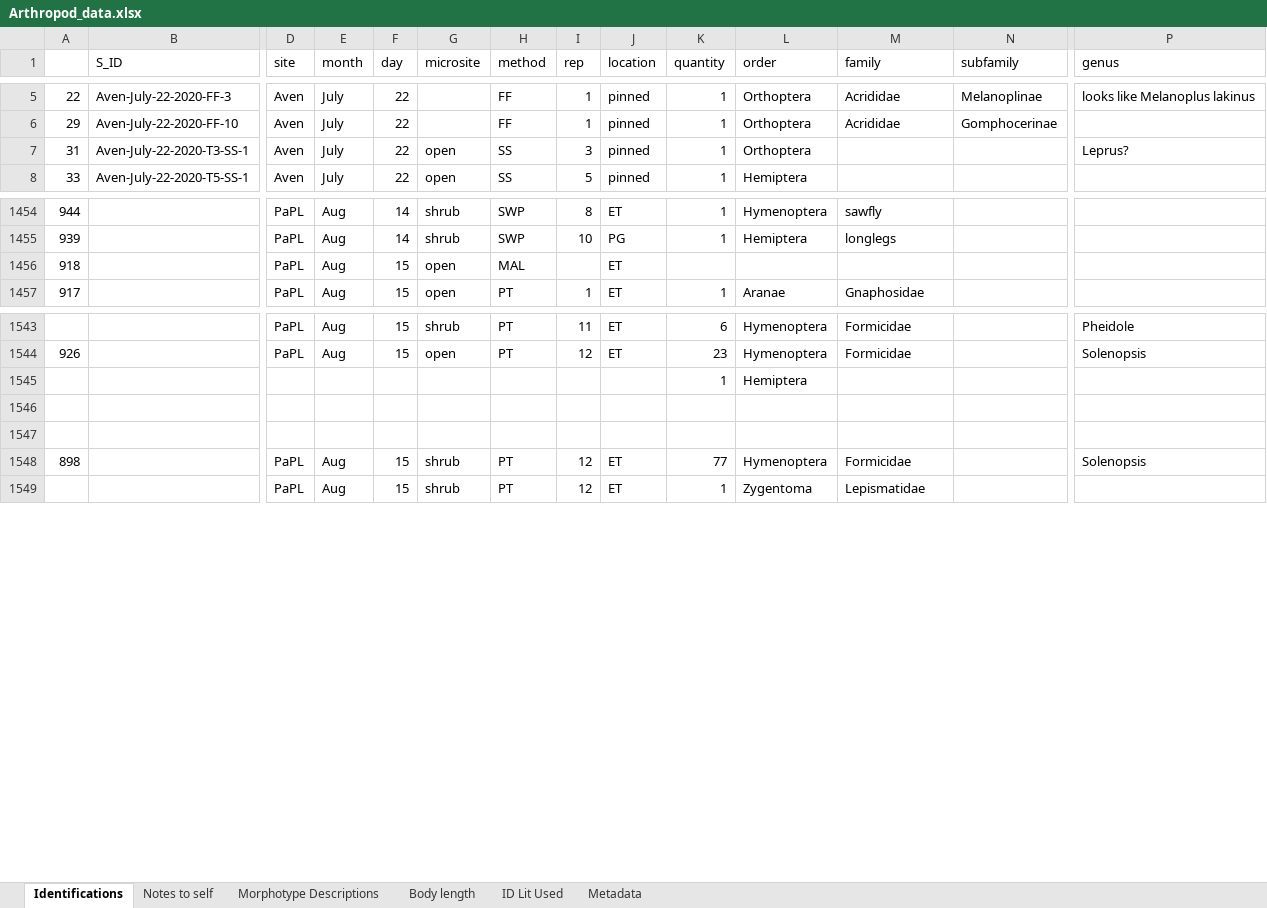
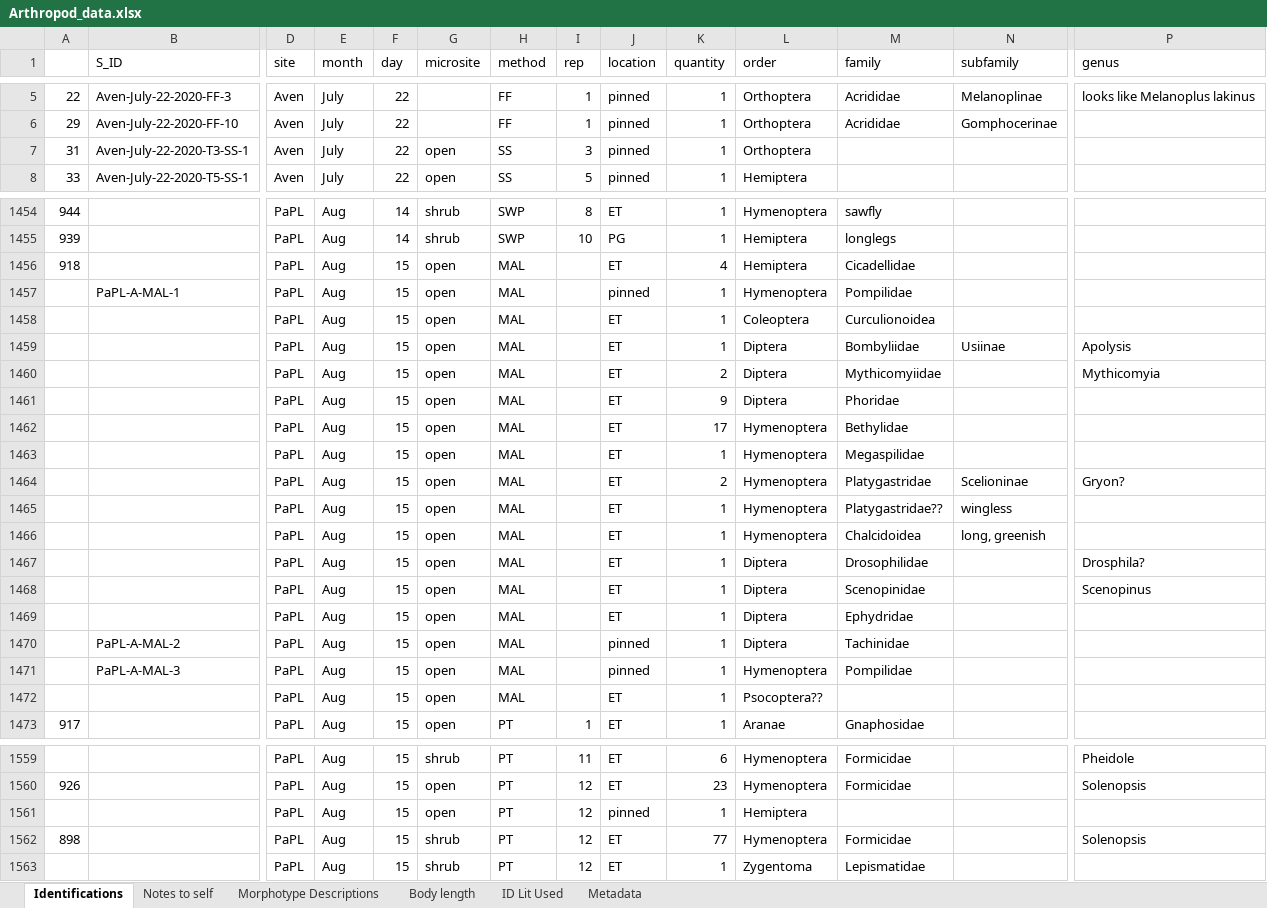
Before and after one commit to jennabraun/prey_item_survey, an Excel workbook: Raw Data/Arthropod_data.xlsx, sheet Identifications, drawn as a sheet; only a part is shown, gaps mark what is left out; values as stored, in another font and other column widths than the file's, no borders; removed rows and columns are numbered as before the commit, all else as after; rows hold the shown columns only; the diff covers the shown part only; the diff names each change by its address in the sheet, - before the commit and + after, or states it on an @@ line.

```diff
--- a/Raw Data/Arthropod_data.xlsx (sheet Identifications)
+++ b/Raw Data/Arthropod_data.xlsx (sheet Identifications)
-P7 (genus): Leprus?
+P7 (genus): (empty)
-K1456 (quantity): (empty)
+K1456 (quantity): 4
-L1456 (order): (empty)
+L1456 (order): Hemiptera
-M1456 (family): (empty)
+M1456 (family): Cicadellidae
+row 1457:  | PaPL-A-MAL-1 | PaPL | Aug | 15 | open | MAL |  | pinned | 1 | Hymenoptera | Pompilidae
+row 1458:  |  | PaPL | Aug | 15 | open | MAL |  | ET | 1 | Coleoptera | Curculionoidea
+row 1459:  |  | PaPL | Aug | 15 | open | MAL |  | ET | 1 | Diptera | Bombyliidae | Usiinae | Apolysis
+row 1460:  |  | PaPL | Aug | 15 | open | MAL |  | ET | 2 | Diptera | Mythicomyiidae |  | Mythicomyia
+row 1461:  |  | PaPL | Aug | 15 | open | MAL |  | ET | 9 | Diptera | Phoridae
+row 1462:  |  | PaPL | Aug | 15 | open | MAL |  | ET | 17 | Hymenoptera | Bethylidae
+row 1463:  |  | PaPL | Aug | 15 | open | MAL |  | ET | 1 | Hymenoptera | Megaspilidae
+row 1464:  |  | PaPL | Aug | 15 | open | MAL |  | ET | 2 | Hymenoptera | Platygastridae | Scelioninae | Gryon?
+row 1465:  |  | PaPL | Aug | 15 | open | MAL |  | ET | 1 | Hymenoptera | Platygastridae?? | wingless
+row 1466:  |  | PaPL | Aug | 15 | open | MAL |  | ET | 1 | Hymenoptera | Chalcidoidea | long, greenish
+row 1467:  |  | PaPL | Aug | 15 | open | MAL |  | ET | 1 | Diptera | Drosophilidae |  | Drosphila?
+row 1468:  |  | PaPL | Aug | 15 | open | MAL |  | ET | 1 | Diptera | Scenopinidae |  | Scenopinus
+row 1469:  |  | PaPL | Aug | 15 | open | MAL |  | ET | 1 | Diptera | Ephydridae
+row 1470:  | PaPL-A-MAL-2 | PaPL | Aug | 15 | open | MAL |  | pinned | 1 | Diptera | Tachinidae
+row 1471:  | PaPL-A-MAL-3 | PaPL | Aug | 15 | open | MAL |  | pinned | 1 | Hymenoptera | Pompilidae
+row 1472:  |  | PaPL | Aug | 15 | open | MAL |  | ET | 1 | Psocoptera??
-row 1545:  |  |  |  |  |  |  |  |  | 1 | Hemiptera
-row 1561: (empty)
+row 1561:  |  | PaPL | Aug | 15 | open | PT | 12 | pinned | 1 | Hemiptera
-row 1547: (empty)
```
Also changed, not shown: 38 added rows, 1 removed row and 42 edited cells elsewhere in this sheet.
